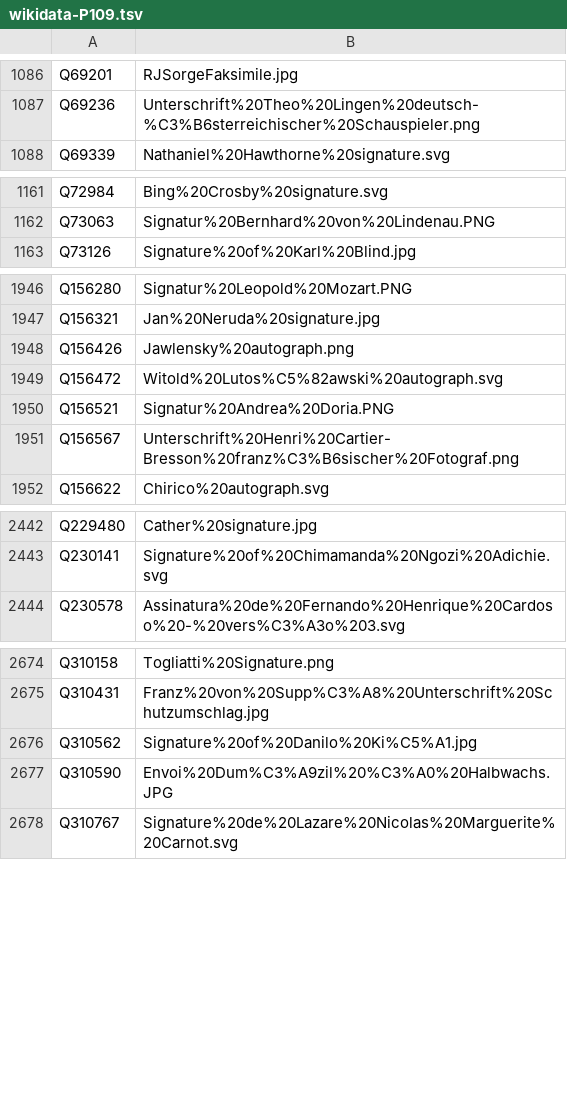
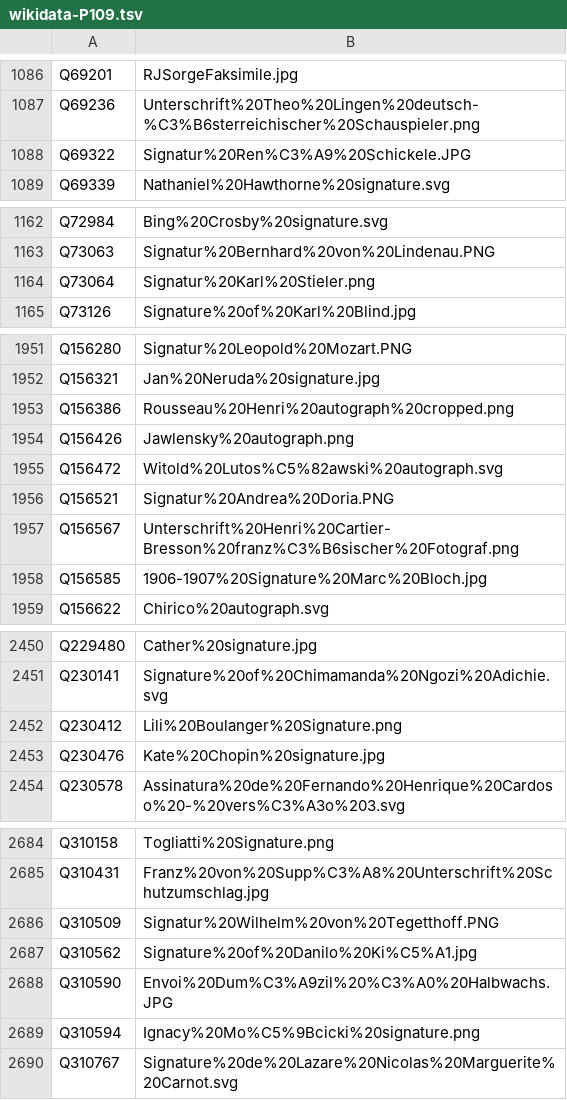
Before and after one commit to dla-marbach/dla-opac-gnd-enrichment, a TSV file: output/wikidata-P109.tsv, drawn as a sheet; only a part is shown, gaps mark what is left out; the diff covers the shown part only.

```diff
--- a/output/wikidata-P109.tsv
+++ b/output/wikidata-P109.tsv
@@ -1087,2 +1087,3 @@ Q69201	RJSorgeFaksimile.jpg
 Q69236	Unterschrift%20Theo%20Lingen%20deutsch-%C3%B6sterreichischer%20Schauspieler.png
+Q69322	Signatur%20Ren%C3%A9%20Schickele.JPG
 Q69339	Nathaniel%20Hawthorne%20signature.svg
@@ -1162,2 +1163,3 @@ Q72984	Bing%20Crosby%20signature.svg
 Q73063	Signatur%20Bernhard%20von%20Lindenau.PNG
+Q73064	Signatur%20Karl%20Stieler.png
 Q73126	Signature%20of%20Karl%20Blind.jpg
@@ -1947,2 +1952,3 @@ Q156280	Signatur%20Leopold%20Mozart.PNG
 Q156321	Jan%20Neruda%20signature.jpg
+Q156386	Rousseau%20Henri%20autograph%20cropped.png
 Q156426	Jawlensky%20autograph.png
@@ -1951,2 +1957,3 @@ Q156521	Signatur%20Andrea%20Doria.PNG
 Q156567	Unterschrift%20Henri%20Cartier-Bresson%20franz%C3%B6sischer%20Fotograf.png
+Q156585	1906-1907%20Signature%20Marc%20Bloch.jpg
 Q156622	Chirico%20autograph.svg
@@ -2443,2 +2451,4 @@ Q229480	Cather%20signature.jpg
 Q230141	Signature%20of%20Chimamanda%20Ngozi%20Adichie.svg
+Q230412	Lili%20Boulanger%20Signature.png
+Q230476	Kate%20Chopin%20signature.jpg
 Q230578	Assinatura%20de%20Fernando%20Henrique%20Cardoso%20-%20vers%C3%A3o%203.svg
@@ -2675,4 +2685,6 @@ Q310158	Togliatti%20Signature.png
 Q310431	Franz%20von%20Supp%C3%A8%20Unterschrift%20Schutzumschlag.jpg
+Q310509	Signatur%20Wilhelm%20von%20Tegetthoff.PNG
 Q310562	Signature%20of%20Danilo%20Ki%C5%A1.jpg
 Q310590	Envoi%20Dum%C3%A9zil%20%C3%A0%20Halbwachs.JPG
+Q310594	Ignacy%20Mo%C5%9Bcicki%20signature.png
 Q310767	Signature%20de%20Lazare%20Nicolas%20Marguerite%20Carnot.svg
```
Also changed, not shown: 16 added rows and 1 edited cell elsewhere in this file, output/lobid-deutsche-biographie.tsv, output/lobid-filmportal.tsv, 7 other files.
